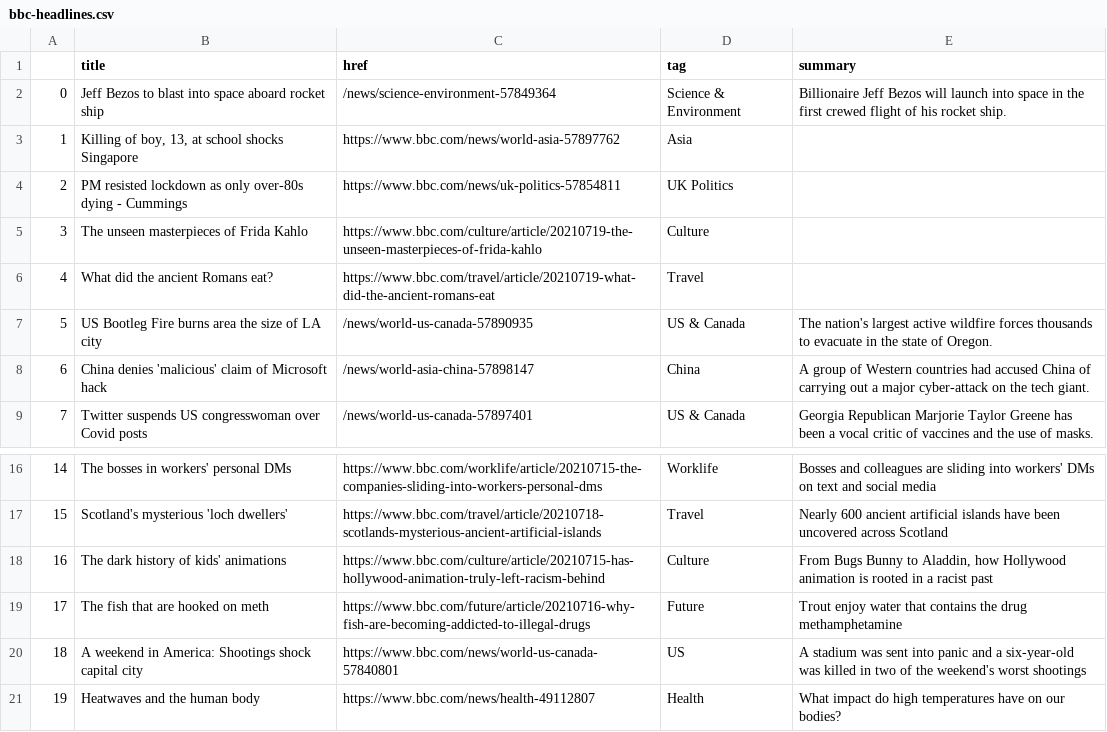
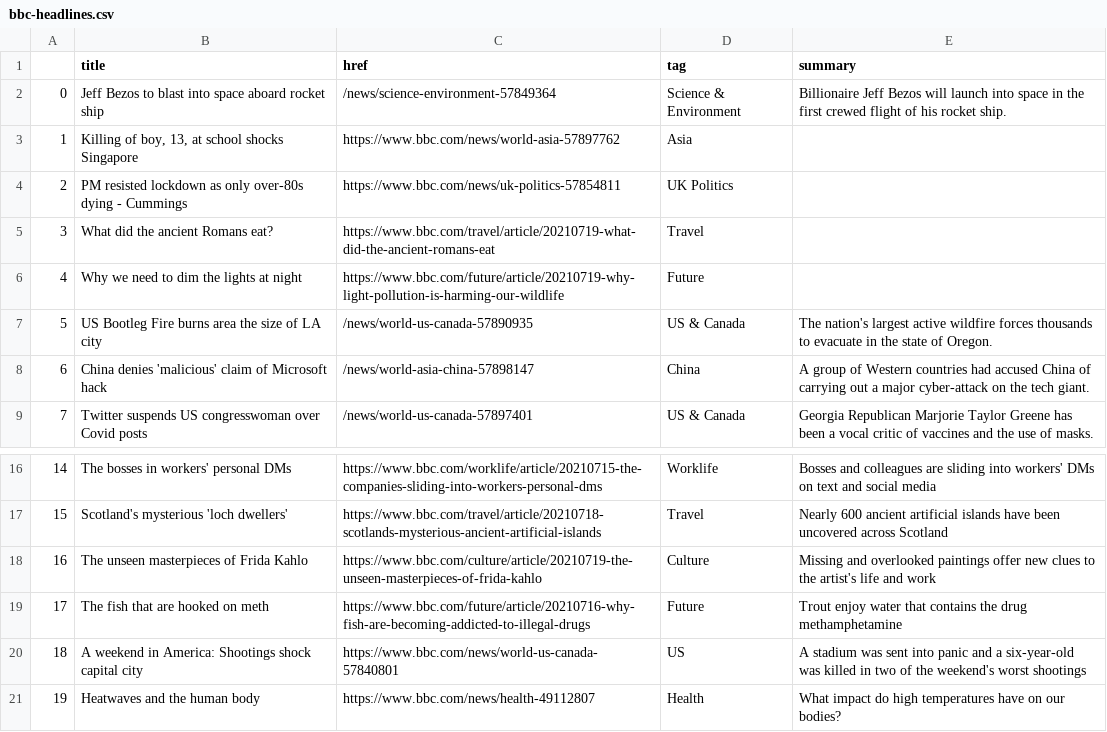
Before and after one commit to jsoma/automatic-scraper, a CSV file: bbc-headlines.csv, drawn as a sheet; only a part is shown, gaps mark what is left out.

```diff
--- a/bbc-headlines.csv
+++ b/bbc-headlines.csv
@@ -4,4 +4,4 @@
 2,PM resisted lockdown as only over-80s dying - Cummings,https://www.bbc.com/news/uk-politics-57854811,UK Politics,
-3,The unseen masterpieces of Frida Kahlo,https://www.bbc.com/culture/article/20210719-the-unseen-masterpieces-of-frida-kahlo,Culture,
-4,What did the ancient Romans eat?,https://www.bbc.com/travel/article/20210719-what-did-the-ancient-romans-eat,Travel,
+3,What did the ancient Romans eat?,https://www.bbc.com/travel/article/20210719-what-did-the-ancient-romans-eat,Travel,
+4,Why we need to dim the lights at night,https://www.bbc.com/future/article/20210719-why-light-pollution-is-harming-our-wildlife,Future,
 5,US Bootleg Fire burns area the size of LA city,/news/world-us-canada-57890935,US & Canada,The nation's largest active wildfire forces thousands to evacuate in the state of Oregon.
@@ -17,3 +17,3 @@
 15,Scotland's mysterious 'loch dwellers',https://www.bbc.com/travel/article/20210718-scotlands-mysterious-ancient-artificial-islands,Travel,Nearly 600 ancient artificial islands have been uncovered across Scotland
-16,The dark history of kids' animations,https://www.bbc.com/culture/article/20210715-has-hollywood-animation-truly-left-racism-behind,Culture,"From Bugs Bunny to Aladdin, how Hollywood animation is rooted in a racist past"
+16,The unseen masterpieces of Frida Kahlo,https://www.bbc.com/culture/article/20210719-the-unseen-masterpieces-of-frida-kahlo,Culture,Missing and overlooked paintings offer new clues to the artist's life and work
 17,The fish that are hooked on meth,https://www.bbc.com/future/article/20210716-why-fish-are-becoming-addicted-to-illegal-drugs,Future,Trout enjoy water that contains the drug methamphetamine
```
